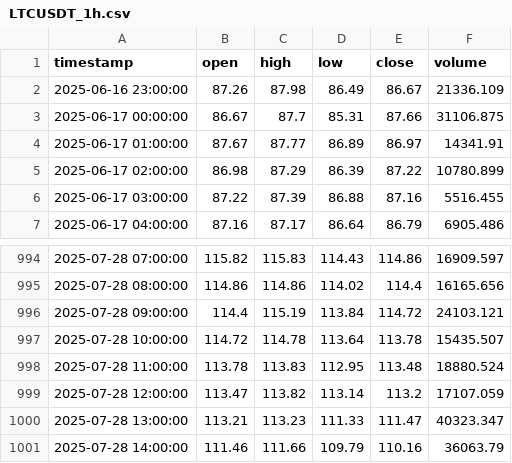
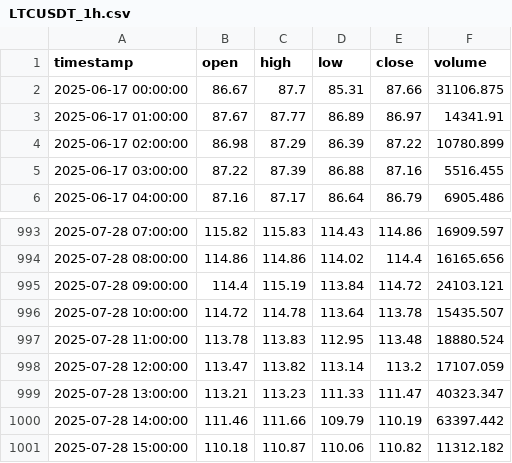
Before and after one commit to Vivan2025wd/AI-TRADING-SETUP, a CSV file: backend/data/ohlcv/LTCUSDT_1h.csv, drawn as a sheet; only a part is shown, gaps mark what is left out.

```diff
--- a/backend/data/ohlcv/LTCUSDT_1h.csv
+++ b/backend/data/ohlcv/LTCUSDT_1h.csv
@@ -1,3 +1,2 @@
 timestamp,open,high,low,close,volume
-2025-06-16 23:00:00,87.26,87.98,86.49,86.67,21336.109
 2025-06-17 00:00:00,86.67,87.7,85.31,87.66,31106.875
@@ -1000,2 +999,3 @@ timestamp,open,high,low,close,volume
 2025-07-28 13:00:00,113.21,113.23,111.33,111.47,40323.347
-2025-07-28 14:00:00,111.46,111.66,109.79,110.16,36063.79
+2025-07-28 14:00:00,111.46,111.66,109.79,110.19,63397.442
+2025-07-28 15:00:00,110.18,110.87,110.06,110.82,11312.182
```
Also changed, not shown: backend/data/ohlcv/ADAUSDT_1h.csv, backend/data/ohlcv/AVAXUSDT_1h.csv, 23 other files.
